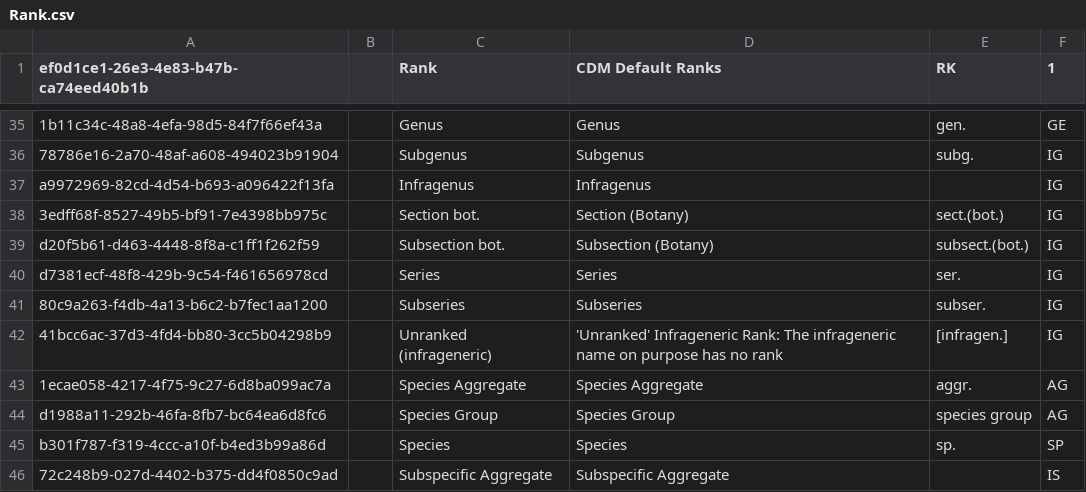
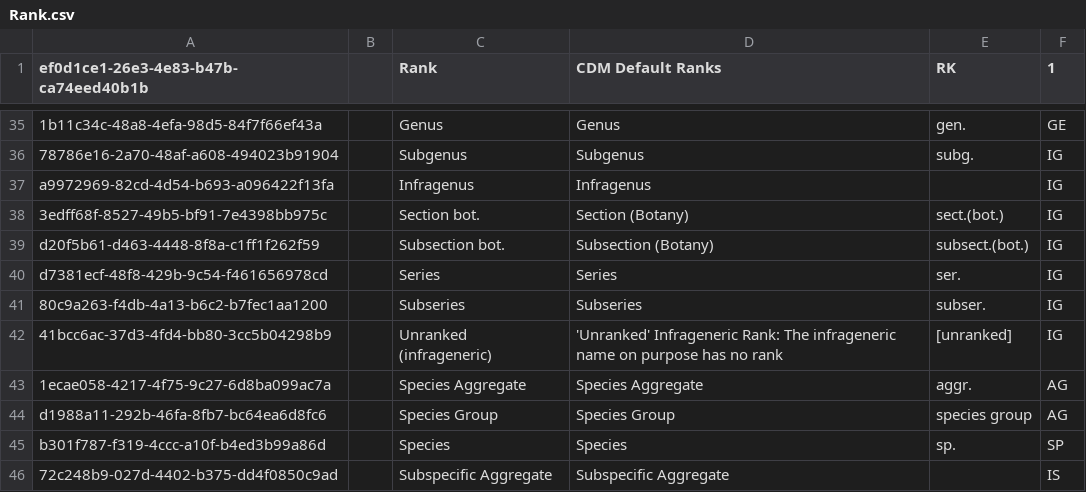
Before and after one commit to cybertaxonomy/cdmlib, a CSV file: cdmlib-model/src/main/resources/terms/Rank.csv, drawn as a sheet; only a part is shown, gaps mark what is left out.

Commit message:
for infrageneric unranked rank adding [unranked] (Art.37.7 Melbourne Code) fixing bug with deletion of names and homotypicalGroups

```diff
--- a/cdmlib-model/src/main/resources/terms/Rank.csv
+++ b/cdmlib-model/src/main/resources/terms/Rank.csv
@@ -41,3 +41,3 @@
 "80c9a263-f4db-4a13-b6c2-b7fec1aa1200",,"Subseries","Subseries","subser.","IG"
-"41bcc6ac-37d3-4fd4-bb80-3cc5b04298b9",,"Unranked (infrageneric)","'Unranked' Infrageneric Rank: The infrageneric name on purpose has no rank","[infragen.]","IG"
+"41bcc6ac-37d3-4fd4-bb80-3cc5b04298b9",,"Unranked (infrageneric)","'Unranked' Infrageneric Rank: The infrageneric name on purpose has no rank","[unranked]","IG"
 "1ecae058-4217-4f75-9c27-6d8ba099ac7a",,"Species Aggregate","Species Aggregate","aggr.","AG"
```
Also changed, not shown: 8 other files.
